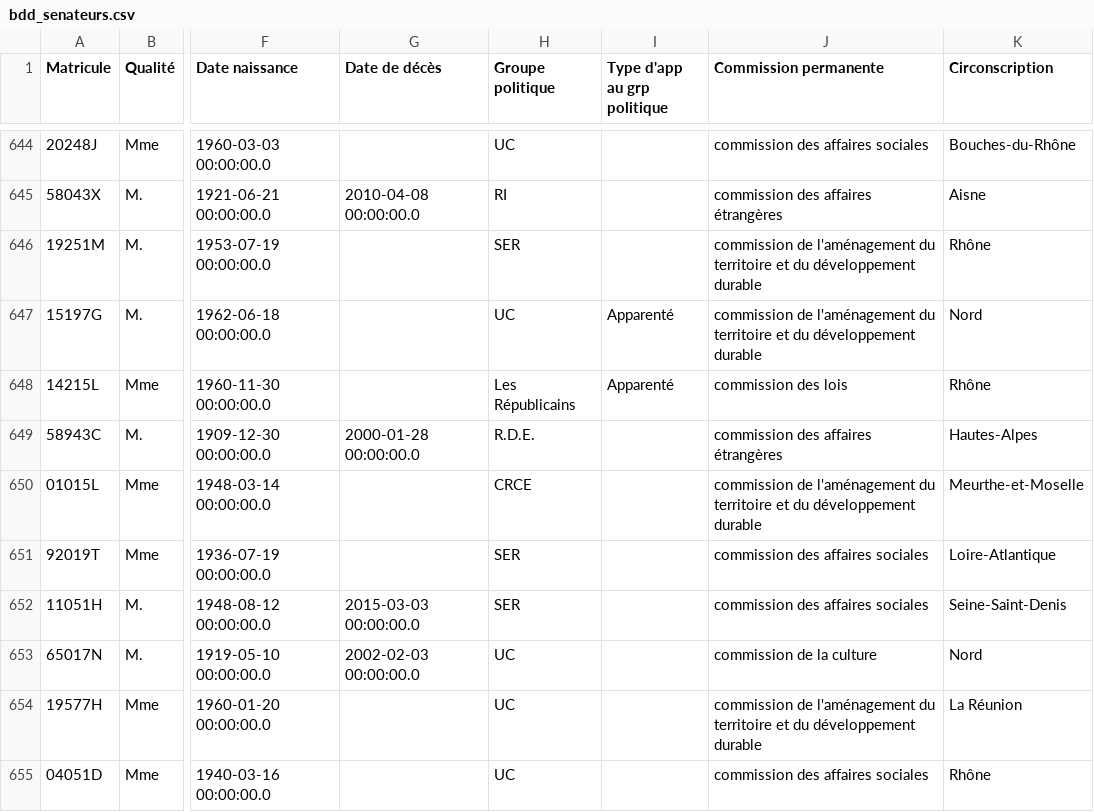
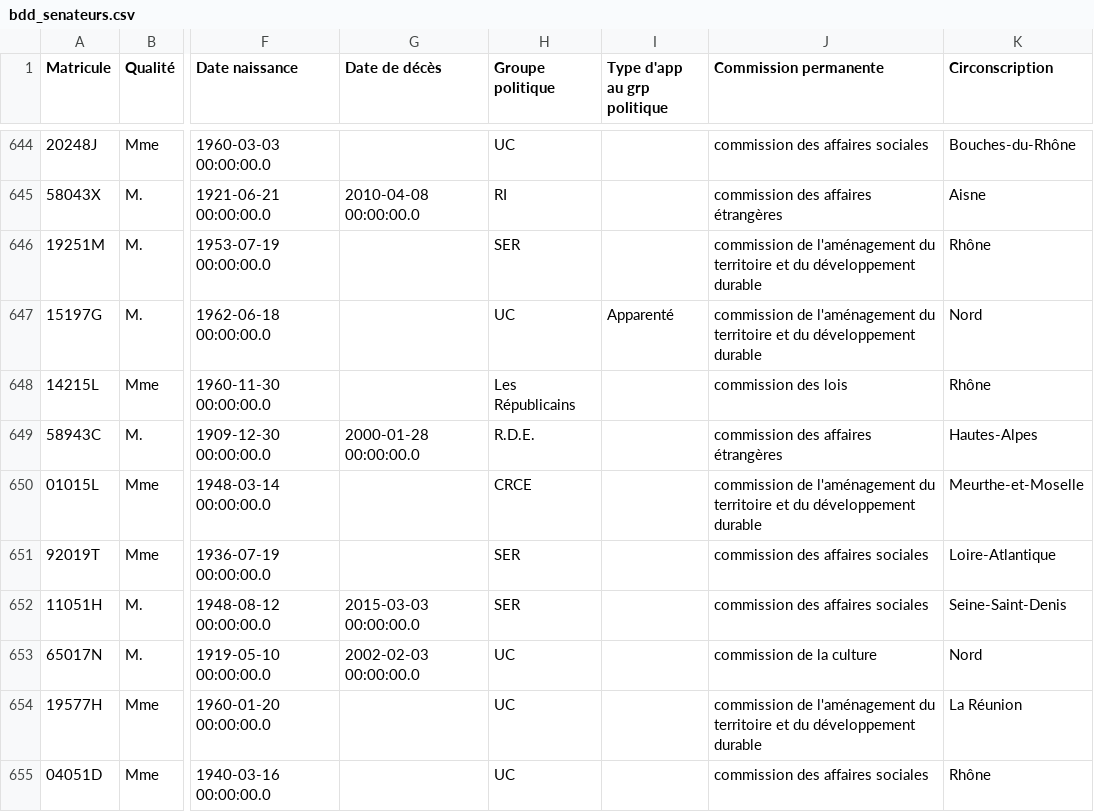
Before and after one commit to FrancoisMB/CollabBot, a CSV file: v4/bdd_senateurs.csv, drawn as a sheet; only a part is shown, gaps mark what is left out; the diff names each change by its address in the sheet, - before the commit and + after, or states it on an @@ line.

Commit message:
python commit 2025-12-16 10:52:57

```diff
--- a/v4/bdd_senateurs.csv
+++ b/v4/bdd_senateurs.csv
-I648 (Type d'app au grp politique): Apparenté
+I648 (Type d'app au grp politique): (empty)
```
